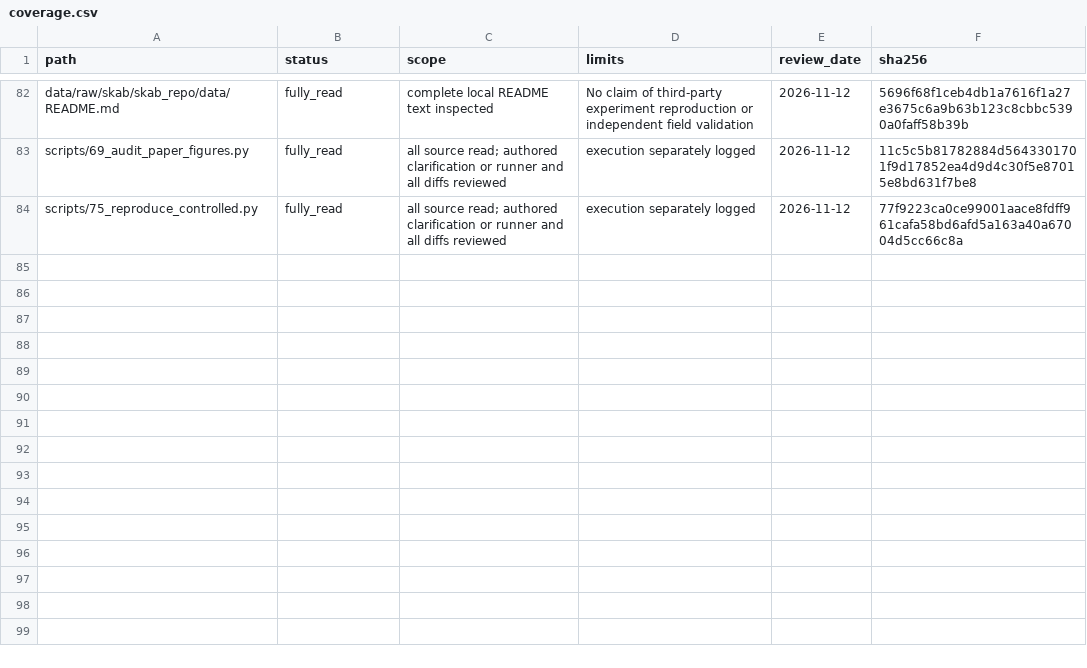
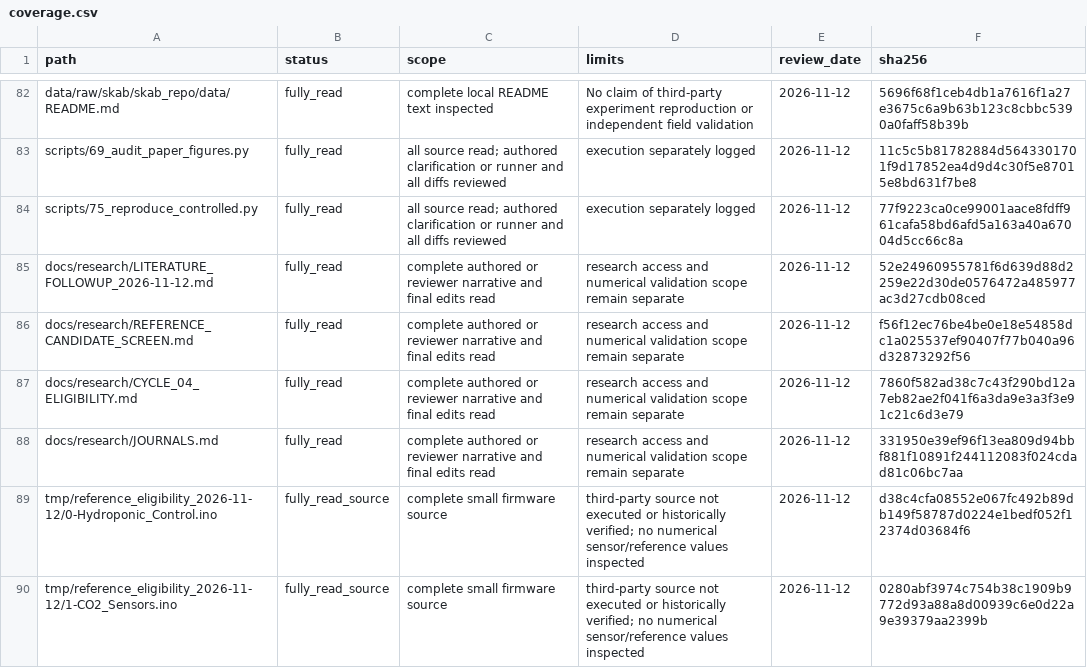
Before and after one commit to MSIChowdhury/Design-of-an-IoT-enabled-Scalable-Closed-Hydroponics-System-with-Intelligent-Parameter-Control-and-P, a CSV file: docs/research/coverage.csv, drawn as a sheet; only a part is shown, gaps mark what is left out; the diff covers the shown part only; the diff names each change by its address in the sheet, - before the commit and + after, or states it on an @@ line.

```diff
--- a/docs/research/coverage.csv
+++ b/docs/research/coverage.csv
+row 85: docs/research/LITERATURE_FOLLOWUP_2026-11-12.md | fully_read | complete authored or reviewer narrative and final edits read | research access and numerical validation scope remain separate | 2026-11-12 | 52e24960955781f6d639d88d2259e22d30de0576472a485977ac3d27cdb08ced
+row 86: docs/research/REFERENCE_CANDIDATE_SCREEN.md | fully_read | complete authored or reviewer narrative and final edits read | research access and numerical validation scope remain separate | 2026-11-12 | f56f12ec76be4be0e18e54858dc1a025537ef90407f77b040a96d32873292f56
+row 87: docs/research/CYCLE_04_ELIGIBILITY.md | fully_read | complete authored or reviewer narrative and final edits read | research access and numerical validation scope remain separate | 2026-11-12 | 7860f582ad38c7c43f290bd12a7eb82ae2f041f6a3da9e3a3f3e91c21c6d3e79
+row 88: docs/research/JOURNALS.md | fully_read | complete authored or reviewer narrative and final edits read | research access and numerical validation scope remain separate | 2026-11-12 | 331950e39ef96f13ea809d94bbf881f10891f244112083f024cdad81c06bc7aa
+row 89: tmp/reference_eligibility_2026-11-12/0-Hydroponic_Control.ino | fully_read_source | complete small firmware source | third-party source not executed or historically verified; no numerical sensor/reference values inspected | 2026-11-12 | d38c4cfa08552e067fc492b89db149f58787d0224e1bedf052f12374d03684f6
+row 90: tmp/reference_eligibility_2026-11-12/1-CO2_Sensors.ino | fully_read_source | complete small firmware source | third-party source not executed or historically verified; no numerical sensor/reference values inspected | 2026-11-12 | 0280abf3974c754b38c1909b9772d93a88a8d00939c6e0d22a9e39379aa2399b
```
Also changed, not shown: 5 added rows and 7 edited cells elsewhere in this file, docs/research/REQUIREMENTS.csv, docs/research/attempts.csv, 29 other files.
